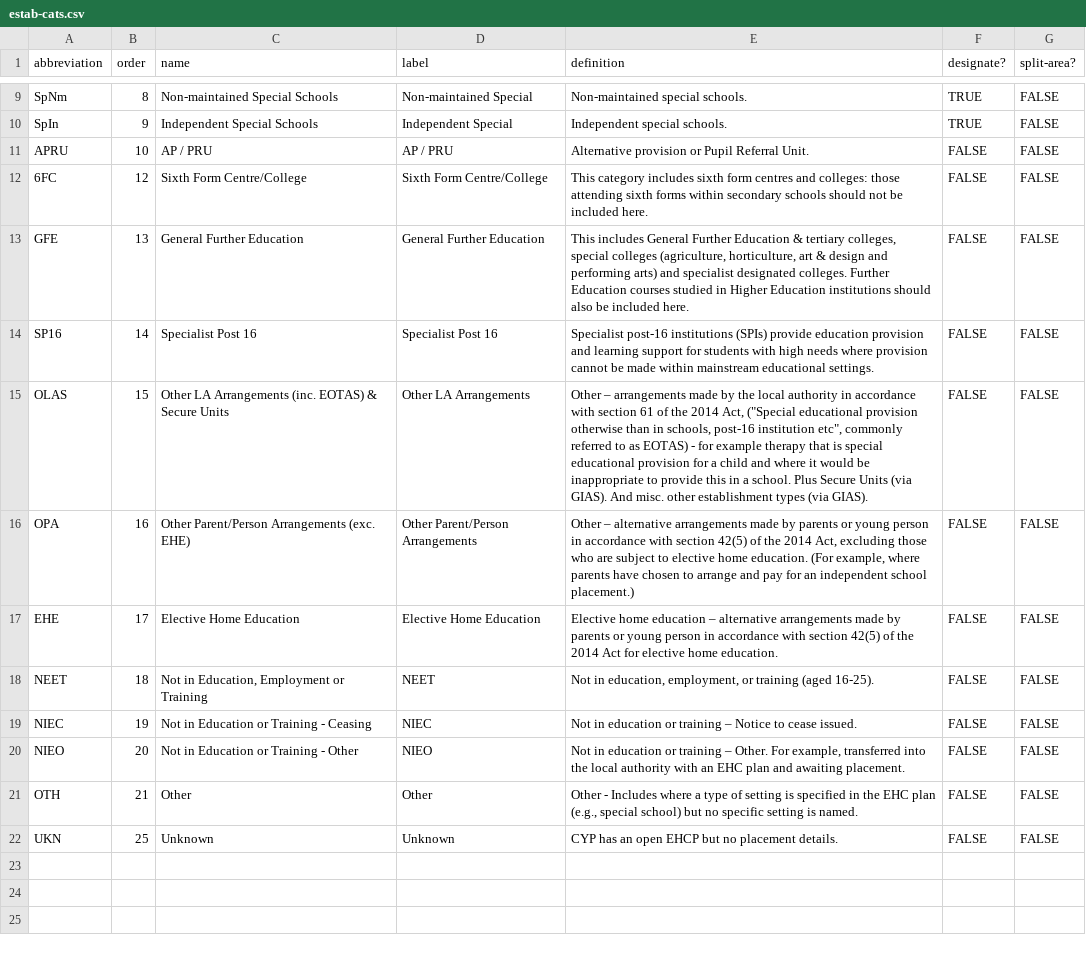
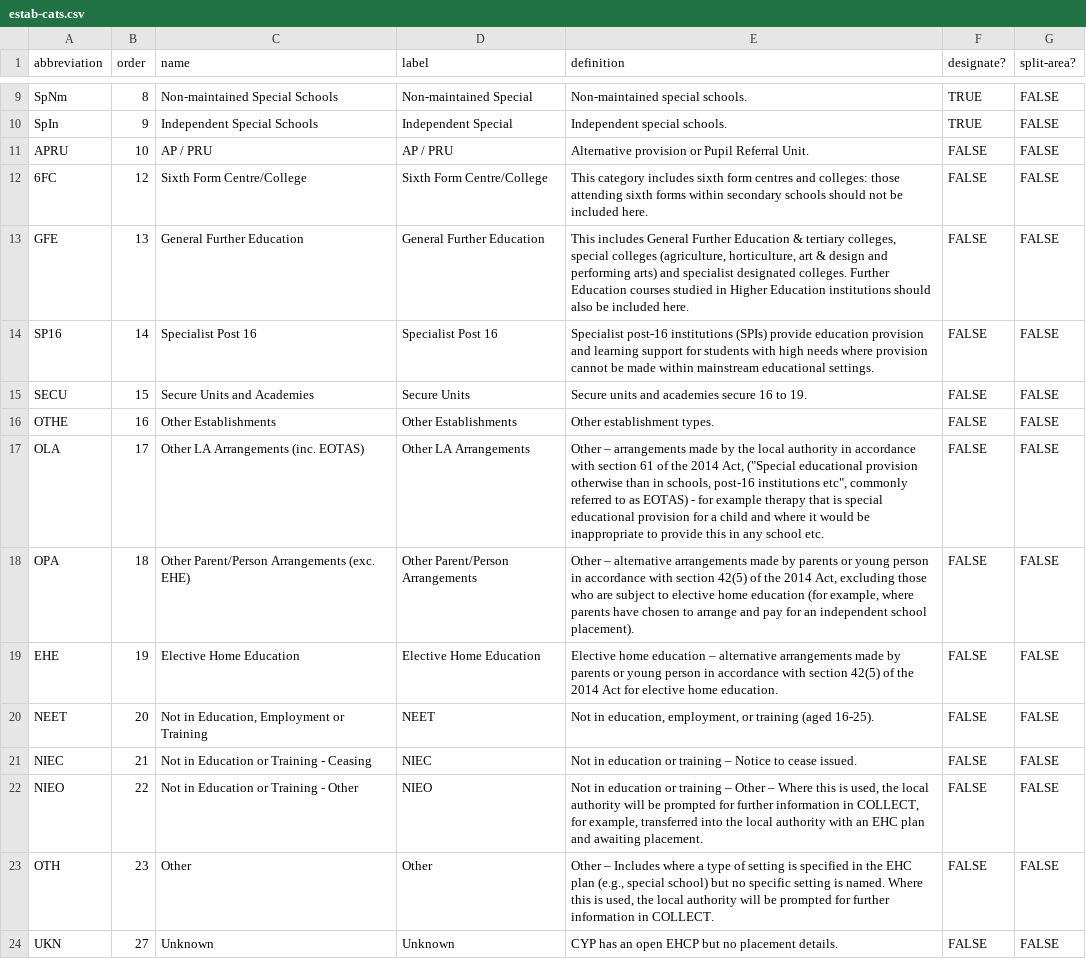
Before and after one commit to MastodonC/witan.send.settings, a CSV file: resources/standard/estab-cats.csv, drawn as a sheet; only a part is shown, gaps mark what is left out.

Commit message:
Split OLAS into SENsetting OLA, SECU and other establishments OTHE

```diff
--- a/resources/standard/estab-cats.csv
+++ b/resources/standard/estab-cats.csv
@@ -14,9 +14,11 @@ GFE,13,General Further Education,General Further Education,"This includes Genera
 SP16,14,Specialist Post 16,Specialist Post 16,Specialist post-16 institutions (SPIs) provide education provision and learning support for students with high needs where provision cannot be made within mainstream educational settings.,FALSE,FALSE
-OLAS,15,Other LA Arrangements (inc. EOTAS) & Secure Units,Other LA Arrangements,"Other – arrangements made by the local authority in accordance with section 61 of the 2014 Act, (""Special educational provision otherwise than in schools, post-16 institution etc"", commonly referred to as EOTAS) - for example therapy that is special educational provision for a child and where it would be inappropriate to provide this in a school. Plus Secure Units (via GIAS). And misc. other establishment types (via GIAS).",FALSE,FALSE
-OPA,16,Other Parent/Person Arrangements (exc. EHE),Other Parent/Person Arrangements,"Other – alternative arrangements made by parents or young person in accordance with section 42(5) of the 2014 Act, excluding those who are subject to elective home education. (For example, where parents have chosen to arrange and pay for an independent school placement.)",FALSE,FALSE
-EHE,17,Elective Home Education,Elective Home Education,Elective home education – alternative arrangements made by parents or young person in accordance with section 42(5) of the 2014 Act for elective home education.,FALSE,FALSE
-NEET,18,"Not in Education, Employment or Training",NEET,"Not in education, employment, or training (aged 16-25).",FALSE,FALSE
-NIEC,19,Not in Education or Training - Ceasing,NIEC,Not in education or training – Notice to cease issued.,FALSE,FALSE
-NIEO,20,Not in Education or Training - Other,NIEO,"Not in education or training – Other. For example, transferred into the local authority with an EHC plan and awaiting placement.",FALSE,FALSE
-OTH,21,Other,Other,"Other - Includes where a type of setting is specified in the EHC plan (e.g., special school) but no specific setting is named.",FALSE,FALSE
-UKN,25,Unknown,Unknown,CYP has an open EHCP but no placement details.,FALSE,FALSE
+SECU,15,Secure Units and Academies,Secure Units,Secure units and academies secure 16 to 19.,FALSE,FALSE
+OTHE,16,Other Establishments,Other Establishments,Other establishment types.,FALSE,FALSE
+OLA,17,Other LA Arrangements (inc. EOTAS),Other LA Arrangements,"Other – arrangements made by the local authority in accordance with section 61 of the 2014 Act, (""Special educational provision otherwise than in schools, post-16 institutions etc"", commonly referred to as EOTAS) - for example therapy that is special educational provision for a child and where it would be inappropriate to provide this in any school etc.",FALSE,FALSE
+OPA,18,Other Parent/Person Arrangements (exc. EHE),Other Parent/Person Arrangements,"Other – alternative arrangements made by parents or young person in accordance with section 42(5) of the 2014 Act, excluding those who are subject to elective home education (for example, where parents have chosen to arrange and pay for an independent school placement).",FALSE,FALSE
+EHE,19,Elective Home Education,Elective Home Education,Elective home education – alternative arrangements made by parents or young person in accordance with section 42(5) of the 2014 Act for elective home education.,FALSE,FALSE
+NEET,20,"Not in Education, Employment or Training",NEET,"Not in education, employment, or training (aged 16-25).",FALSE,FALSE
+NIEC,21,Not in Education or Training - Ceasing,NIEC,Not in education or training – Notice to cease issued.,FALSE,FALSE
+NIEO,22,Not in Education or Training - Other,NIEO,"Not in education or training – Other – Where this is used, the local authority will be prompted for further information in COLLECT, for example, transferred into the local authority with an EHC plan and awaiting placement.",FALSE,FALSE
+OTH,23,Other,Other,"Other – Includes where a type of setting is specified in the EHC plan (e.g., special school) but no specific setting is named. Where this is used, the local authority will be prompted for further information in COLLECT.",FALSE,FALSE
+UKN,27,Unknown,Unknown,CYP has an open EHCP but no placement details.,FALSE,FALSE
```
Also changed, not shown: resources/standard/estab-type-to-estab-cat.csv.
